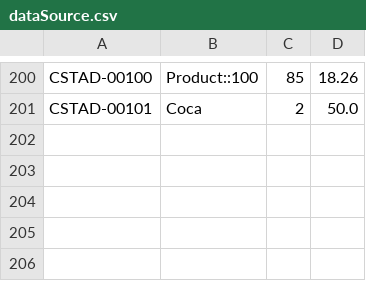
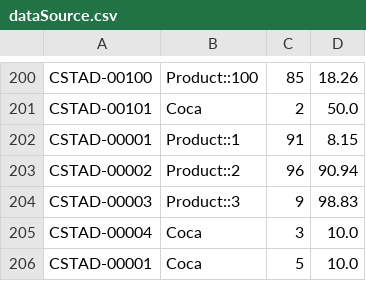
Before and after one commit to Vannndeth/product-management-system, a CSV file: product_stock_management/dataSource.csv, drawn as a sheet; only a part is shown, gaps mark what is left out.

Commit message:
implement do-while loop for create table

```diff
--- a/product_stock_management/dataSource.csv
+++ b/product_stock_management/dataSource.csv
@@ -201 +201,6 @@ CSTAD-00100,Product::100,85,18.26
 CSTAD-00101,Coca,2,50.0
+CSTAD-00001,Product::1,91,8.15
+CSTAD-00002,Product::2,96,90.94
+CSTAD-00003,Product::3,9,98.83
+CSTAD-00004,Coca,3,10.0
+CSTAD-00001,Coca,5,10.0
```
Also changed, not shown: 4 other files.
